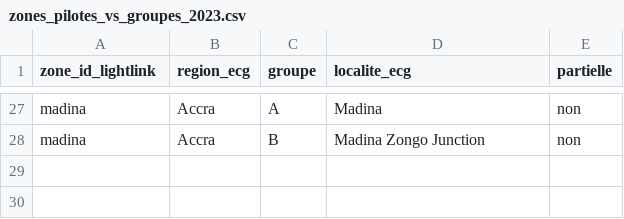
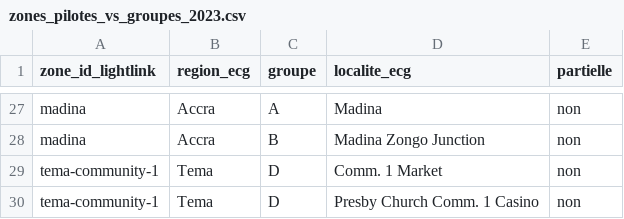
Before and after one commit to AliouneKane/lightlink, a CSV file: docs/donnees/reference/zones_pilotes_vs_groupes_2023.csv, drawn as a sheet; only a part is shown, gaps mark what is left out.

```diff
--- a/docs/donnees/reference/zones_pilotes_vs_groupes_2023.csv
+++ b/docs/donnees/reference/zones_pilotes_vs_groupes_2023.csv
@@ -28 +28,3 @@ madina,Accra,A,Madina,non
 madina,Accra,B,Madina Zongo Junction,non
+tema-community-1,Tema,D,Comm. 1 Market,non
+tema-community-1,Tema,D,Presby Church Comm. 1 Casino,non
```
Also changed, not shown: 9 other files.
